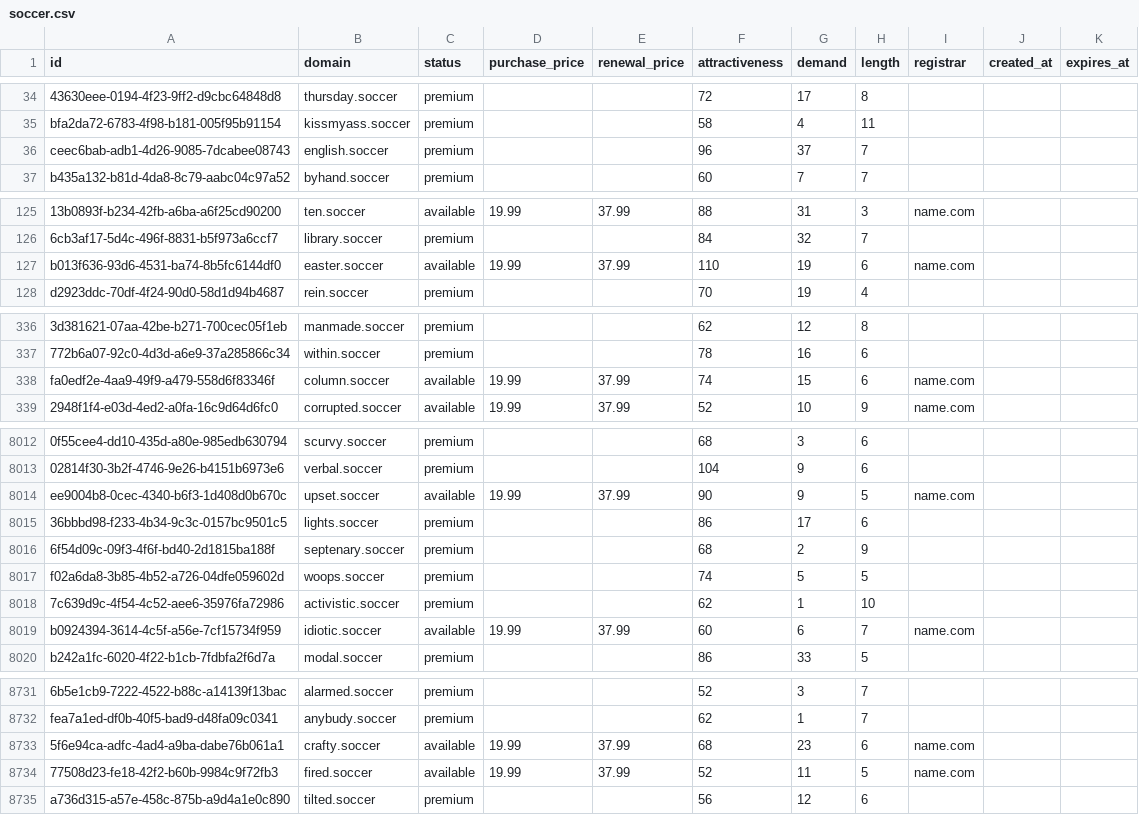
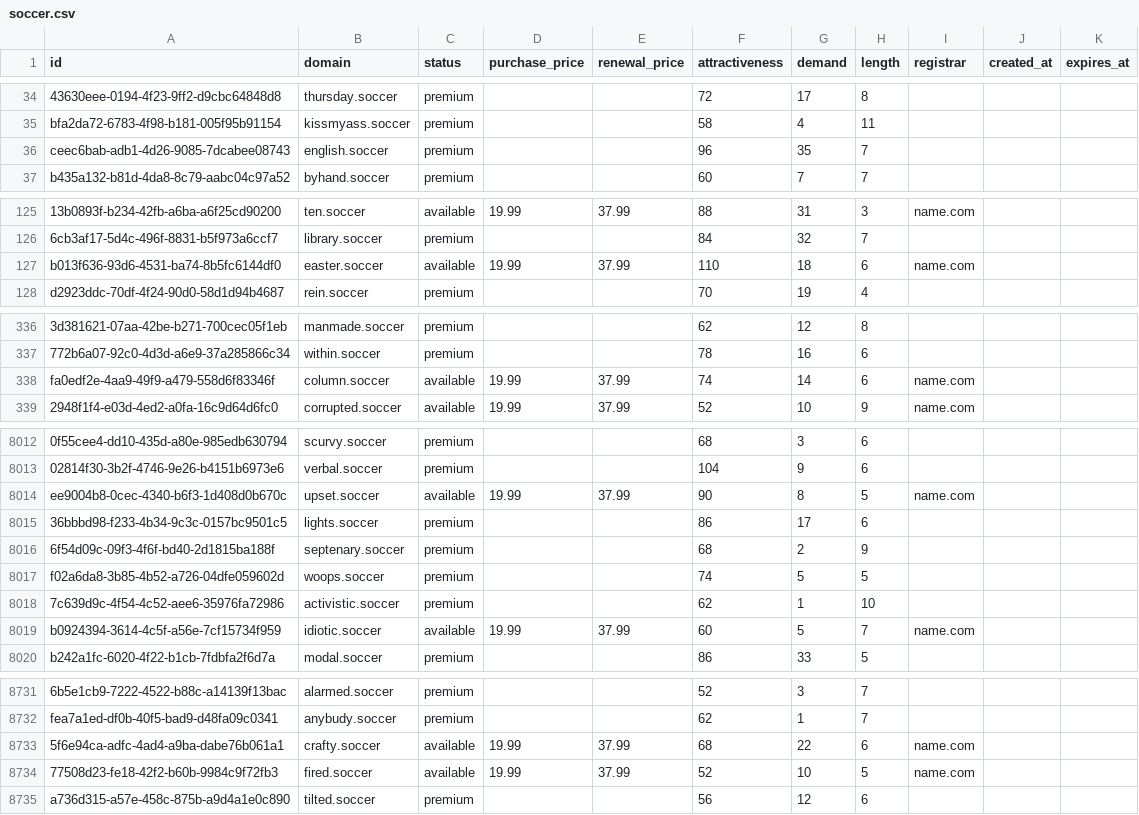
Before and after one commit to UniqueDomains/soccer-oneword-domains, a CSV file: soccer.csv, drawn as a sheet; only a part is shown, gaps mark what is left out; the diff covers the shown part only; the diff names each change by its address in the sheet, - before the commit and + after, or states it on an @@ line.

```diff
--- a/soccer.csv
+++ b/soccer.csv
-G36 (demand): 37
+G36 (demand): 35
-G127 (demand): 19
+G127 (demand): 18
-G338 (demand): 15
+G338 (demand): 14
-G8014 (demand): 9
+G8014 (demand): 8
-G8019 (demand): 6
+G8019 (demand): 5
-G8733 (demand): 23
+G8733 (demand): 22
-G8734 (demand): 11
+G8734 (demand): 10
```
Also changed, not shown: 91 edited cells elsewhere in this file, 3 other files.
